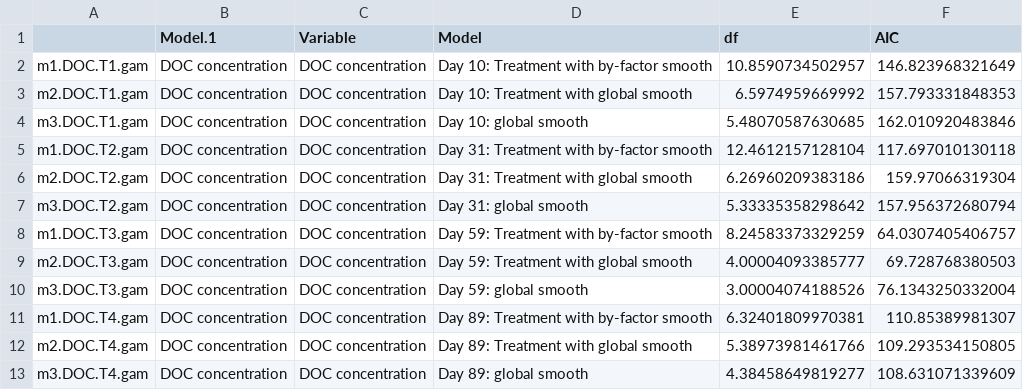
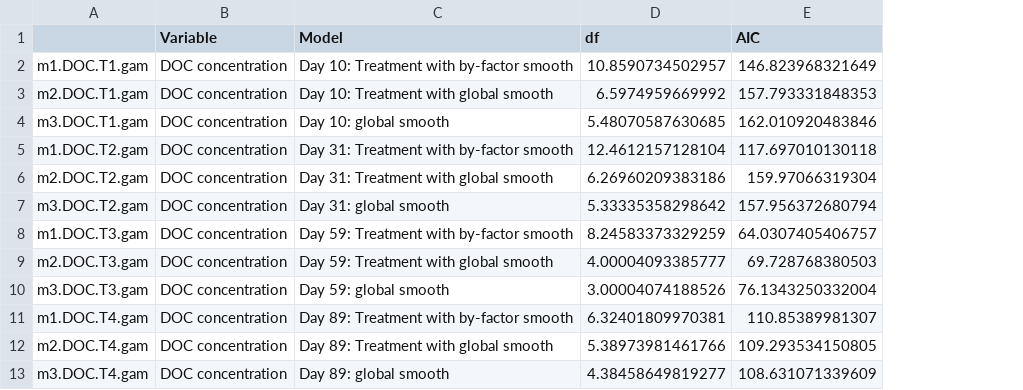
Before and after one commit to cbwall/Pyromania, a CSV file: output/AIC models/AIC.DOC.csv, drawn as a sheet; the diff names each change by its address in the sheet, - before the commit and + after, or states it on an @@ line.

Commit message:
figure and table updates

```diff
--- a/output/AIC models/AIC.DOC.csv
+++ b/output/AIC models/AIC.DOC.csv
-column B (Model.1), rows 2-13: all DOC concentration
```
Also changed, not shown: output/AIC models/AIC.degra.suva.csv, output/AIC models/AIC.sr.csv, 36 other files.
